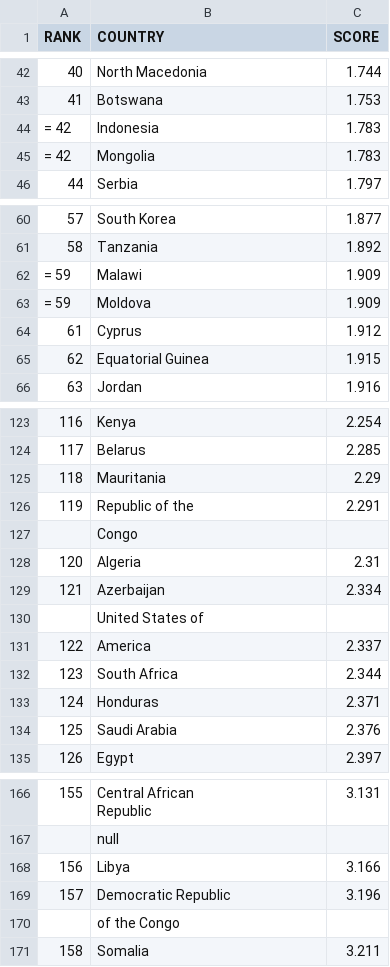
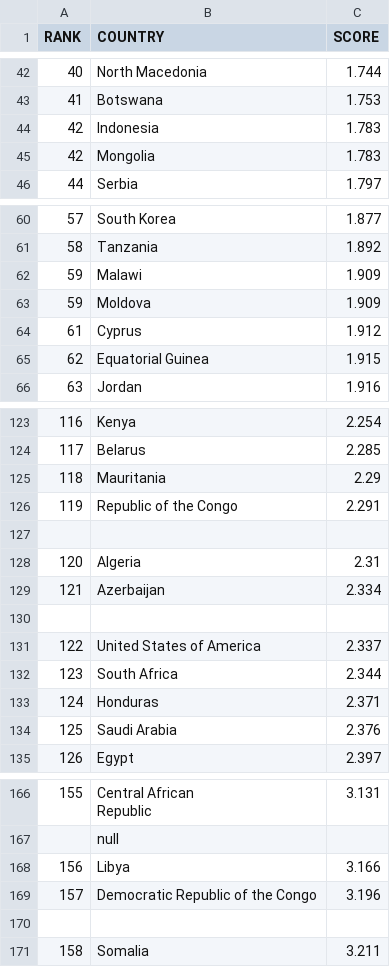
Before and after one commit to syeon0928/FinalExam_VA, a CSV file: Original_doc/Peace_Index.csv, drawn as a sheet; only a part is shown, gaps mark what is left out; the diff covers the shown part only; the diff names each change by its address in the sheet, - before the commit and + after, or states it on an @@ line.

```diff
--- a/Original_doc/Peace_Index.csv
+++ b/Original_doc/Peace_Index.csv
-A44:A45 (RANK): = 42
+A44:A45 (RANK): 42
-A62:A63 (RANK): = 59
+A62:A63 (RANK): 59
-B126 (COUNTRY): Republic of the
+B126 (COUNTRY): Republic of the Congo
-B127 (COUNTRY): Congo
+B127 (COUNTRY): (empty)
-B130 (COUNTRY): United States of
+B130 (COUNTRY): (empty)
-B131 (COUNTRY): America
+B131 (COUNTRY): United States of America
-B169 (COUNTRY): Democratic Republic
+B169 (COUNTRY): Democratic Republic of the Congo
-B170 (COUNTRY): of the Congo
+B170 (COUNTRY): (empty)
```
Also changed, not shown: 12 edited cells elsewhere in this file.
